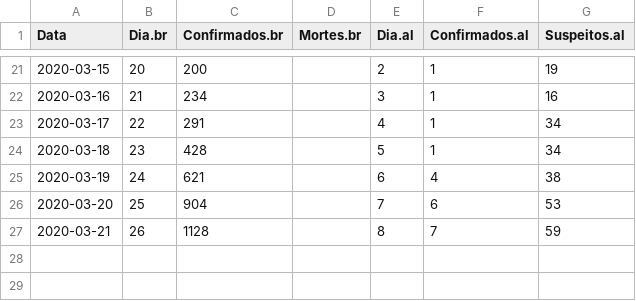
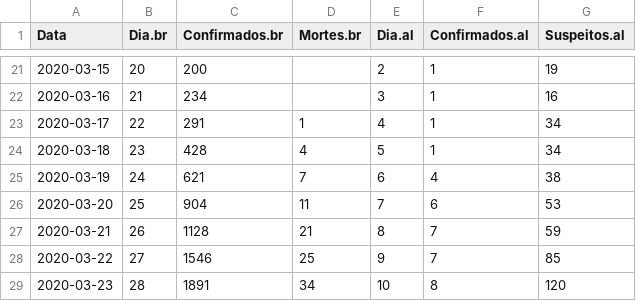
Before and after one commit to ismaeldamiao/Fisica-Computacional, a CSV file: c/covid19/data/casos.csv, drawn as a sheet; only a part is shown, gaps mark what is left out.

Commit message:
Add files via upload

```diff
--- a/c/covid19/data/casos.csv
+++ b/c/covid19/data/casos.csv
@@ -22,6 +22,8 @@ Data,Dia.br,Confirmados.br,Mortes.br,Dia.al,Confirmados.al,Suspeitos.al
 2020-03-16,21,234,,3,1,16
-2020-03-17,22,291,,4,1,34
-2020-03-18,23,428,,5,1,34
-2020-03-19,24,621,,6,4,38
-2020-03-20,25,904,,7,6,53
-2020-03-21,26,1128,,8,7,59
+2020-03-17,22,291,1,4,1,34
+2020-03-18,23,428,4,5,1,34
+2020-03-19,24,621,7,6,4,38
+2020-03-20,25,904,11,7,6,53
+2020-03-21,26,1128,21,8,7,59
+2020-03-22,27,1546,25,9,7,85
+2020-03-23,28,1891,34,10,8,120
```
